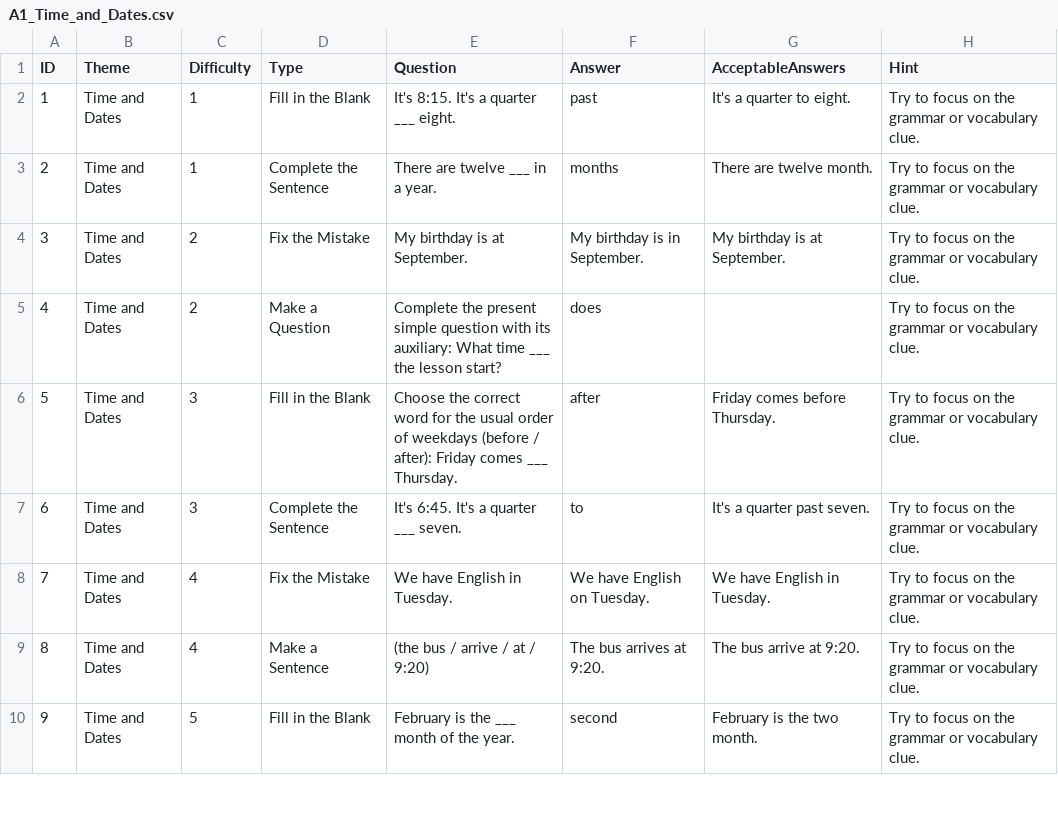
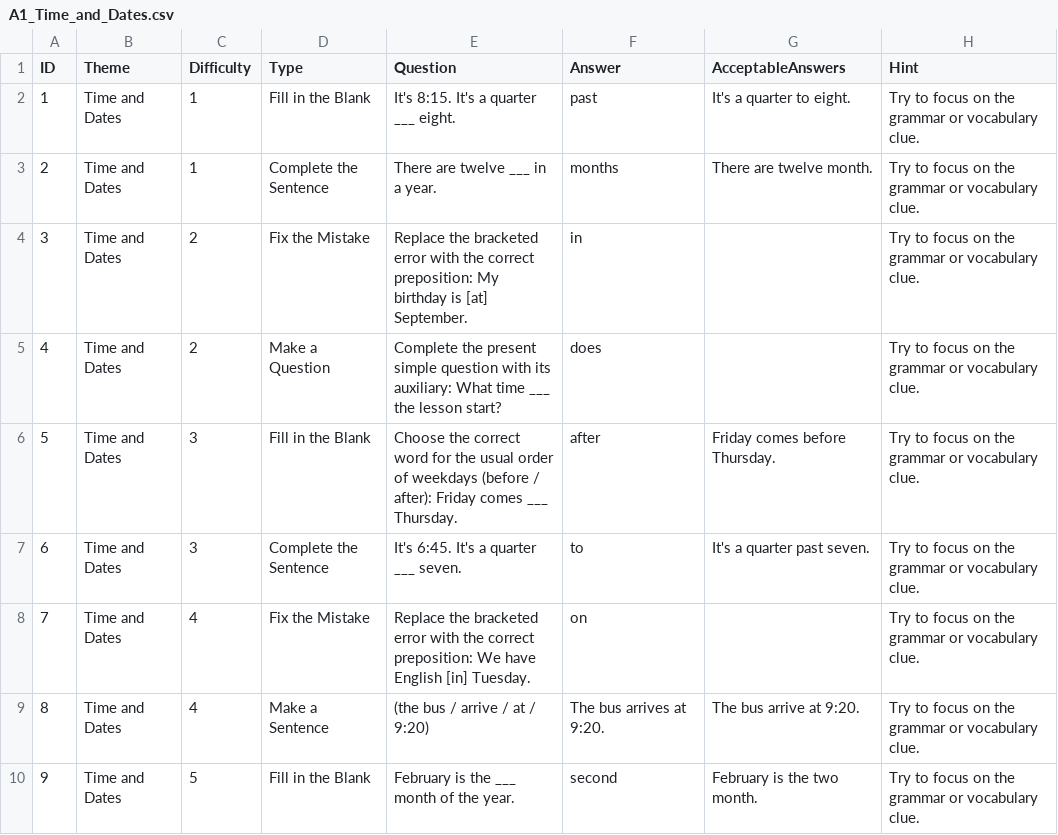
Before and after one commit to stephenfagen/english-quest, a CSV file: A1_Time_and_Dates.csv, drawn as a sheet; only a part is shown.

Commit message:
Accept only the corrected part in error questions

```diff
--- a/A1_Time_and_Dates.csv
+++ b/A1_Time_and_Dates.csv
@@ -3,3 +3,3 @@
 2,Time and Dates,1,Complete the Sentence,There are twelve ___ in a year.,months,There are twelve month.,Try to focus on the grammar or vocabulary clue.
-3,Time and Dates,2,Fix the Mistake,My birthday is at September.,My birthday is in September.,My birthday is at September.,Try to focus on the grammar or vocabulary clue.
+3,Time and Dates,2,Fix the Mistake,Replace the bracketed error with the correct preposition: My birthday is [at] September.,in,,Try to focus on the grammar or vocabulary clue.
 4,Time and Dates,2,Make a Question,Complete the present simple question with its auxiliary: What time ___ the lesson start?,does,,Try to focus on the grammar or vocabulary clue.
@@ -7,3 +7,3 @@
 6,Time and Dates,3,Complete the Sentence,It's 6:45. It's a quarter ___ seven.,to,It's a quarter past seven.,Try to focus on the grammar or vocabulary clue.
-7,Time and Dates,4,Fix the Mistake,We have English in Tuesday.,We have English on Tuesday.,We have English in Tuesday.,Try to focus on the grammar or vocabulary clue.
+7,Time and Dates,4,Fix the Mistake,Replace the bracketed error with the correct preposition: We have English [in] Tuesday.,on,,Try to focus on the grammar or vocabulary clue.
 8,Time and Dates,4,Make a Sentence,(the bus / arrive / at / 9:20),The bus arrives at 9:20.,The bus arrive at 9:20.,Try to focus on the grammar or vocabulary clue.
```
